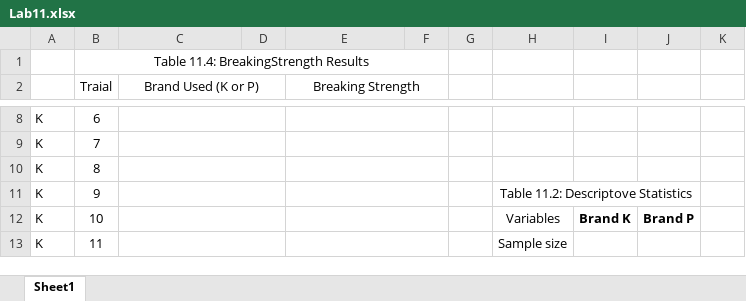
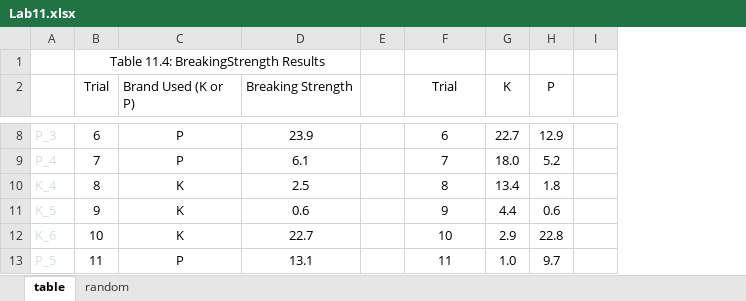
Before and after one commit to Shanlearning/Stat-201-teaching, an Excel workbook: Lab11/Lab11.xlsx, sheet table, drawn as a sheet; only a part is shown, gaps mark what is left out; values as stored, in another font and other column widths than the file's, no borders; removed rows and columns are numbered as before the commit, all else as after; the diff covers the shown part only; the diff names each change by its address in the sheet, - before the commit and + after, or states it on an @@ line.

```diff
--- a/Lab11/Lab11.xlsx (sheet table)
+++ b/Lab11/Lab11.xlsx (sheet table)
-sheet tab: Sheet1
+sheet tab: table
+sheet tab: random
-column A, rows 8-13: all K
+column A, rows 8-13: P_3 | P_4 | K_4 | K_5 | K_6 | P_5
-column D, empty
-column G, empty
-column I, row 12: Brand K
-column J, row 12: Brand P
+column G (K), rows 8-13: 22.7 | 18.0 | 13.4 | 4.4 | 2.9 | 1.0
+column H (P), rows 8-13: 12.9 | 5.2 | 1.8 | 0.6 | 22.8 | 9.7
-B1:F1 merged
+B1:D1 merged
-B2: Traial
+B2: Trial
-C2 alignment: center
+C2 alignment: left
-C2:D2 merged
-D2 alignment: center
+D2 alignment: left
-E2:F2 merged
-F2: (empty)
+F2: Trial
-C8:C9 (Brand Used (K or P)): (empty)
+C8:C9 (Brand Used (K or P)): P
-C8:D8 merged
-D8 (Breaking Strength): (empty)
+D8 (Breaking Strength): 23.9
-E8:F8 merged
-F8 (Trial): (empty)
+F8 (Trial): 6
-C9:D9 merged
-D9 (Breaking Strength): (empty)
+D9 (Breaking Strength): 6.1
-E9:F9 merged
-F9 (Trial): (empty)
+F9 (Trial): 7
-C10:C12 (Brand Used (K or P)): (empty)
+C10:C12 (Brand Used (K or P)): K
-C10:D10 merged
-D10 (Breaking Strength): (empty)
+D10 (Breaking Strength): 2.5
-E10:F10 merged
-F10 (Trial): (empty)
+F10 (Trial): 8
-C11:D11 merged
-D11 (Breaking Strength): (empty)
+D11 (Breaking Strength): 0.6
-E11:F11 merged
-F11 (Trial): Table 11.2: Descriptove Statistics
+F11 (Trial): 9
-H11:J11 merged
-C12:D12 merged
-D12 (Breaking Strength): (empty)
+D12 (Breaking Strength): 22.7
-E12:F12 merged
-F12 (Trial): Variables
+F12 (Trial): 10
-C13 (Brand Used (K or P)): (empty)
+C13 (Brand Used (K or P)): P
-C13:D13 merged
-D13 (Breaking Strength): (empty)
+D13 (Breaking Strength): 13.1
-E13:F13 merged
-F13 (Trial): Sample size
+F13 (Trial): 11
```
Also changed, not shown: 72 edited cells, cell formats and merged cells elsewhere in this sheet, 1 other file.
